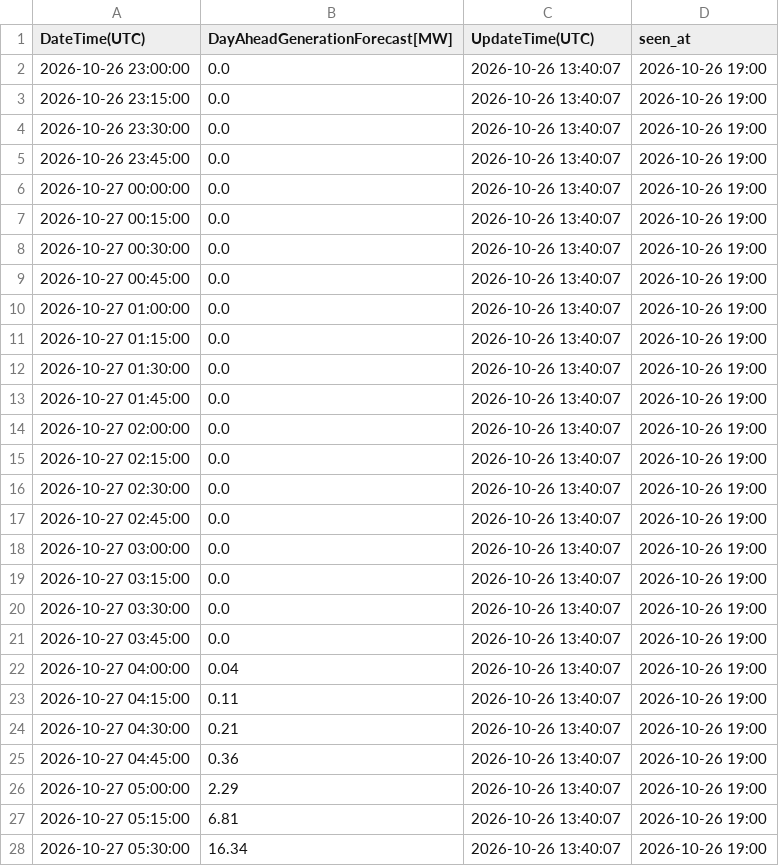
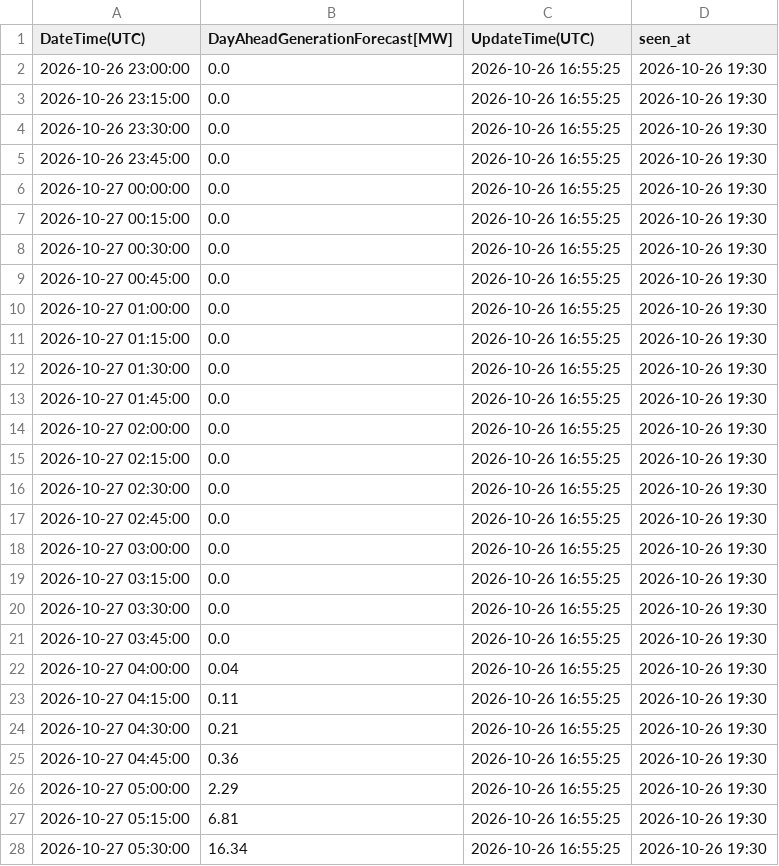
Before and after one commit to zlatkosmole-coder/hrsolar-watch, a CSV file: logs/hops_solar_values/2026-10-27_latest.csv, drawn as a sheet; only a part is shown; the diff covers the shown part only.

```diff
--- a/logs/hops_solar_values/2026-10-27_latest.csv
+++ b/logs/hops_solar_values/2026-10-27_latest.csv
@@ -1,28 +1,28 @@
 DateTime(UTC),DayAheadGenerationForecast[MW],UpdateTime(UTC),seen_at
-2026-10-26 23:00:00,0.0,2026-10-26 13:40:07,2026-10-26 19:00
-2026-10-26 23:15:00,0.0,2026-10-26 13:40:07,2026-10-26 19:00
-2026-10-26 23:30:00,0.0,2026-10-26 13:40:07,2026-10-26 19:00
-2026-10-26 23:45:00,0.0,2026-10-26 13:40:07,2026-10-26 19:00
-2026-10-27 00:00:00,0.0,2026-10-26 13:40:07,2026-10-26 19:00
-2026-10-27 00:15:00,0.0,2026-10-26 13:40:07,2026-10-26 19:00
-2026-10-27 00:30:00,0.0,2026-10-26 13:40:07,2026-10-26 19:00
-2026-10-27 00:45:00,0.0,2026-10-26 13:40:07,2026-10-26 19:00
-2026-10-27 01:00:00,0.0,2026-10-26 13:40:07,2026-10-26 19:00
-2026-10-27 01:15:00,0.0,2026-10-26 13:40:07,2026-10-26 19:00
-2026-10-27 01:30:00,0.0,2026-10-26 13:40:07,2026-10-26 19:00
-2026-10-27 01:45:00,0.0,2026-10-26 13:40:07,2026-10-26 19:00
-2026-10-27 02:00:00,0.0,2026-10-26 13:40:07,2026-10-26 19:00
-2026-10-27 02:15:00,0.0,2026-10-26 13:40:07,2026-10-26 19:00
-2026-10-27 02:30:00,0.0,2026-10-26 13:40:07,2026-10-26 19:00
-2026-10-27 02:45:00,0.0,2026-10-26 13:40:07,2026-10-26 19:00
-2026-10-27 03:00:00,0.0,2026-10-26 13:40:07,2026-10-26 19:00
-2026-10-27 03:15:00,0.0,2026-10-26 13:40:07,2026-10-26 19:00
-2026-10-27 03:30:00,0.0,2026-10-26 13:40:07,2026-10-26 19:00
-2026-10-27 03:45:00,0.0,2026-10-26 13:40:07,2026-10-26 19:00
-2026-10-27 04:00:00,0.04,2026-10-26 13:40:07,2026-10-26 19:00
-2026-10-27 04:15:00,0.11,2026-10-26 13:40:07,2026-10-26 19:00
-2026-10-27 04:30:00,0.21,2026-10-26 13:40:07,2026-10-26 19:00
-2026-10-27 04:45:00,0.36,2026-10-26 13:40:07,2026-10-26 19:00
-2026-10-27 05:00:00,2.29,2026-10-26 13:40:07,2026-10-26 19:00
-2026-10-27 05:15:00,6.81,2026-10-26 13:40:07,2026-10-26 19:00
-2026-10-27 05:30:00,16.34,2026-10-26 13:40:07,2026-10-26 19:00
+2026-10-26 23:00:00,0.0,2026-10-26 16:55:25,2026-10-26 19:30
+2026-10-26 23:15:00,0.0,2026-10-26 16:55:25,2026-10-26 19:30
+2026-10-26 23:30:00,0.0,2026-10-26 16:55:25,2026-10-26 19:30
+2026-10-26 23:45:00,0.0,2026-10-26 16:55:25,2026-10-26 19:30
+2026-10-27 00:00:00,0.0,2026-10-26 16:55:25,2026-10-26 19:30
+2026-10-27 00:15:00,0.0,2026-10-26 16:55:25,2026-10-26 19:30
+2026-10-27 00:30:00,0.0,2026-10-26 16:55:25,2026-10-26 19:30
+2026-10-27 00:45:00,0.0,2026-10-26 16:55:25,2026-10-26 19:30
+2026-10-27 01:00:00,0.0,2026-10-26 16:55:25,2026-10-26 19:30
+2026-10-27 01:15:00,0.0,2026-10-26 16:55:25,2026-10-26 19:30
+2026-10-27 01:30:00,0.0,2026-10-26 16:55:25,2026-10-26 19:30
+2026-10-27 01:45:00,0.0,2026-10-26 16:55:25,2026-10-26 19:30
+2026-10-27 02:00:00,0.0,2026-10-26 16:55:25,2026-10-26 19:30
+2026-10-27 02:15:00,0.0,2026-10-26 16:55:25,2026-10-26 19:30
+2026-10-27 02:30:00,0.0,2026-10-26 16:55:25,2026-10-26 19:30
+2026-10-27 02:45:00,0.0,2026-10-26 16:55:25,2026-10-26 19:30
+2026-10-27 03:00:00,0.0,2026-10-26 16:55:25,2026-10-26 19:30
+2026-10-27 03:15:00,0.0,2026-10-26 16:55:25,2026-10-26 19:30
+2026-10-27 03:30:00,0.0,2026-10-26 16:55:25,2026-10-26 19:30
+2026-10-27 03:45:00,0.0,2026-10-26 16:55:25,2026-10-26 19:30
+2026-10-27 04:00:00,0.04,2026-10-26 16:55:25,2026-10-26 19:30
+2026-10-27 04:15:00,0.11,2026-10-26 16:55:25,2026-10-26 19:30
+2026-10-27 04:30:00,0.21,2026-10-26 16:55:25,2026-10-26 19:30
+2026-10-27 04:45:00,0.36,2026-10-26 16:55:25,2026-10-26 19:30
+2026-10-27 05:00:00,2.29,2026-10-26 16:55:25,2026-10-26 19:30
+2026-10-27 05:15:00,6.81,2026-10-26 16:55:25,2026-10-26 19:30
+2026-10-27 05:30:00,16.34,2026-10-26 16:55:25,2026-10-26 19:30
```
Also changed, not shown: 138 edited cells elsewhere in this file, 2 other files.
